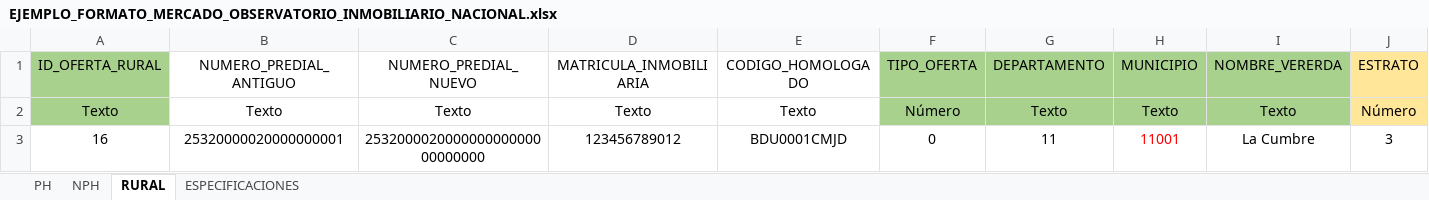
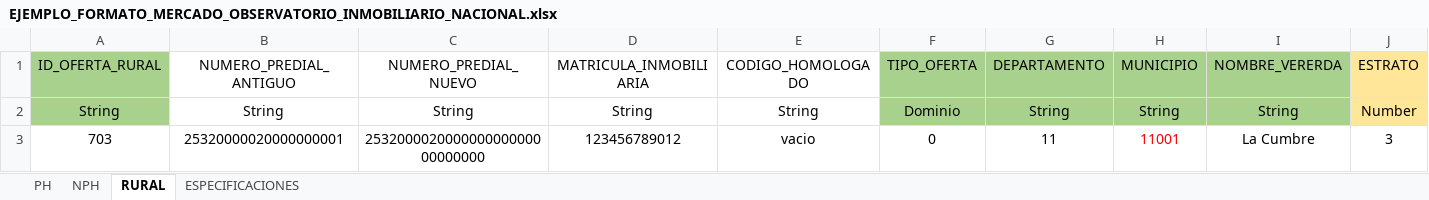
Before and after one commit to dfrodriguezl/appweb_micrositio_observatorio, an Excel workbook: src/files/EJEMPLO_FORMATO_MERCADO_OBSERVATORIO_INMOBILIARIO_NACIONAL.xlsx, sheet RURAL, drawn as a sheet; only a part is shown; values as stored, in another font and other column widths than the file's, no borders; removed rows and columns are numbered as before the commit, all else as after; rows hold the shown columns only; the diff names each change by its address in the sheet, - before the commit and + after, or states it on an @@ line.

```diff
--- a/src/files/EJEMPLO_FORMATO_MERCADO_OBSERVATORIO_INMOBILIARIO_NACIONAL.xlsx (sheet RURAL)
+++ b/src/files/EJEMPLO_FORMATO_MERCADO_OBSERVATORIO_INMOBILIARIO_NACIONAL.xlsx (sheet RURAL)
-row 2: Texto | Texto | Texto | Texto | Texto | Número | Texto | Texto | Texto | Número
+row 2: String | String | String | String | String | Dominio | String | String | String | Number
-A3 (ID_OFERTA_RURAL): 16
+A3 (ID_OFERTA_RURAL): 703
-E3 (CODIGO_HOMOLOGADO): BDU0001CMJD
+E3 (CODIGO_HOMOLOGADO): vacio
```
Also changed, not shown: sheet PH, sheet NPH, src/files/FORMATO_MERCADO_OBSERVATORIO_INMOBILIARIO_NACIONAL.xlsx, 7 other files.
